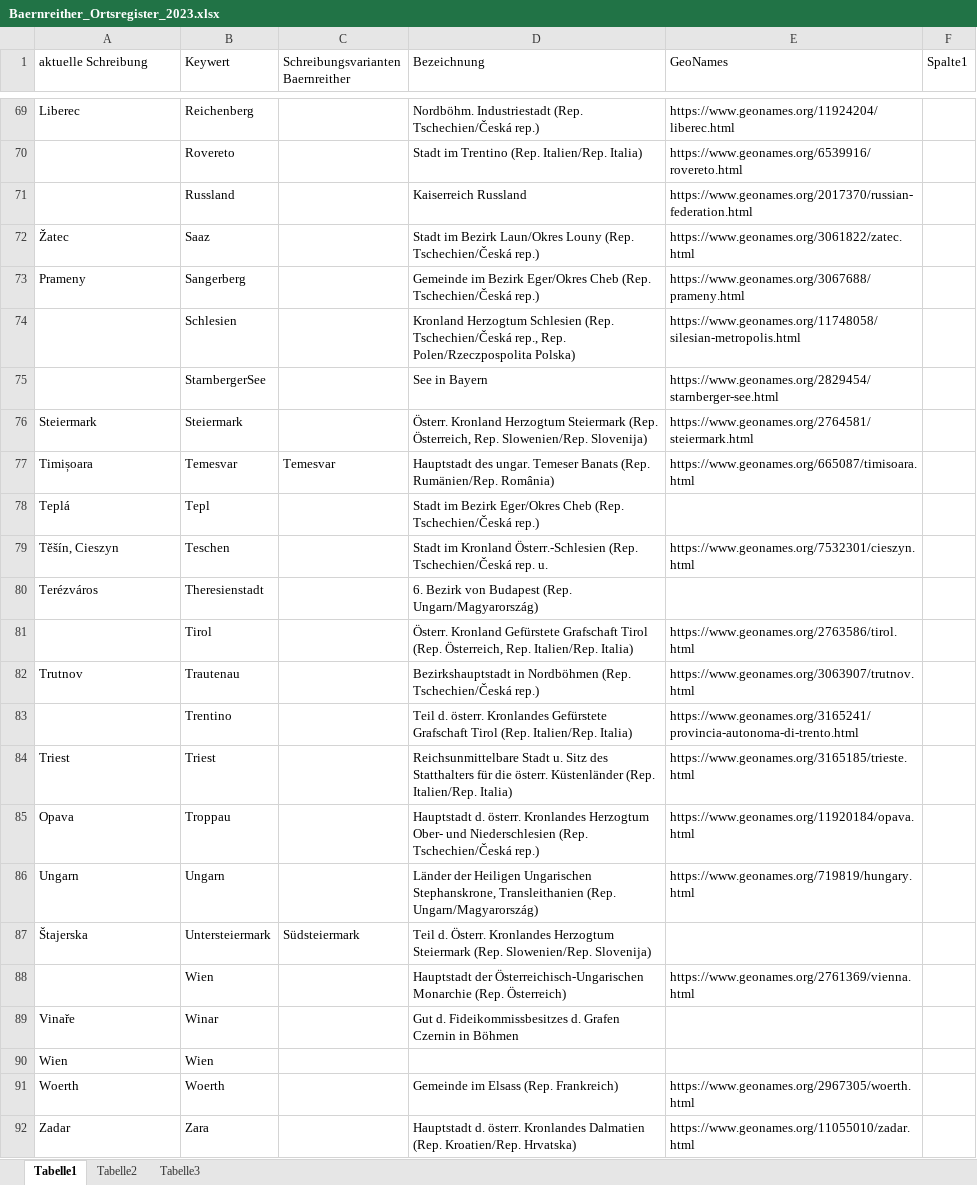
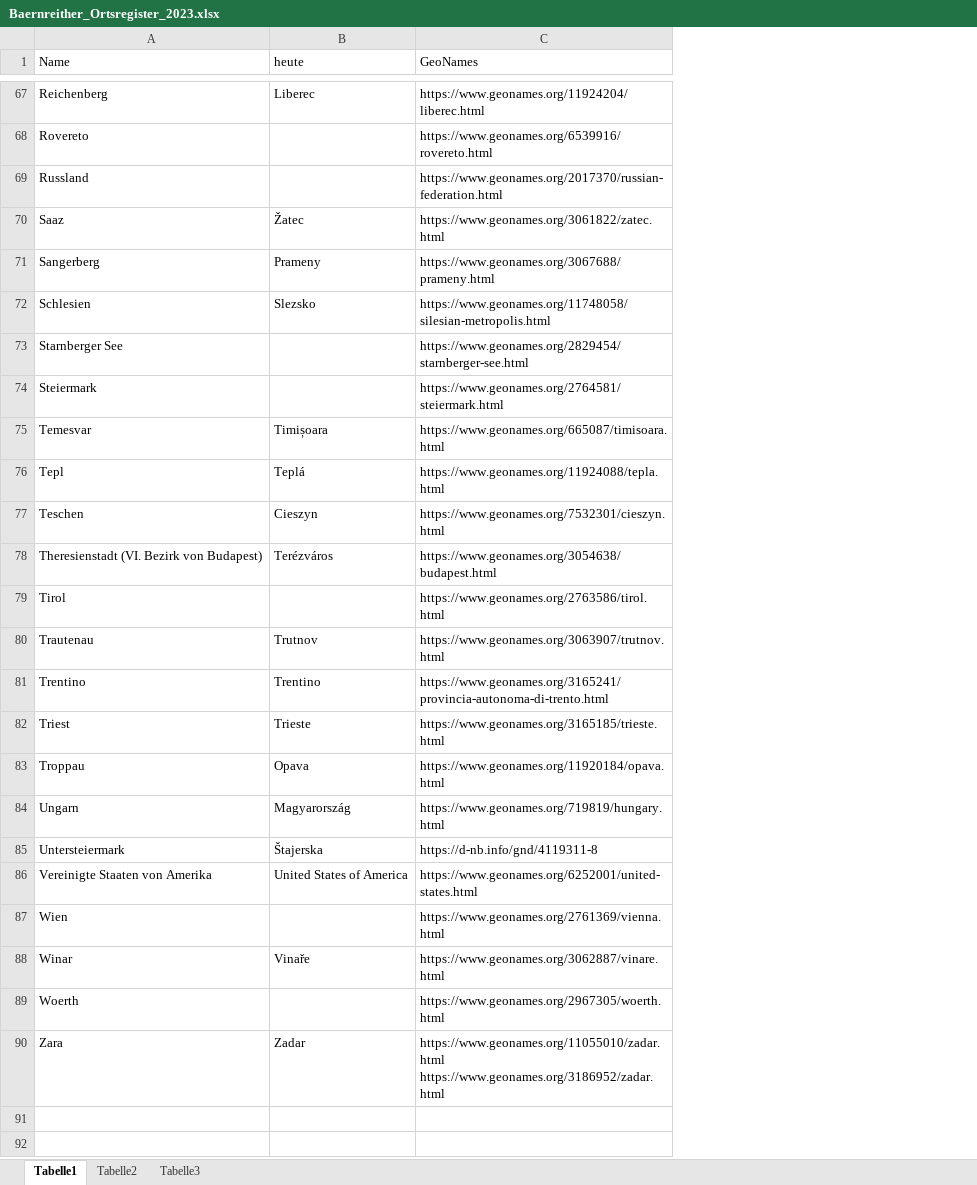
Before and after one commit to KfNGOe/baernreither-data, an Excel workbook: data/xlsx/Baernreither_Ortsregister_2023.xlsx, sheet Tabelle1, drawn as a sheet; only a part is shown, gaps mark what is left out; values as stored, in another font and other column widths than the file's, no cell formats; table styles not drawn; removed rows and columns are numbered as before the commit, all else as after; ↵ is a line break in a cell; the diff covers the shown part only; the diff names each change by its address in the sheet, - before the commit and + after, or states it on an @@ line.

```diff
--- a/data/xlsx/Baernreither_Ortsregister_2023.xlsx (sheet Tabelle1)
+++ b/data/xlsx/Baernreither_Ortsregister_2023.xlsx (sheet Tabelle1)
+column A (Name), rows 67-85: Reichenberg | Rovereto | Russland | Saaz | Sangerberg | Schlesien | Starnberger See | Steiermark | Temesvar | Tepl | Teschen | Theresienstadt (VI. Bezirk von Budapest) | Tirol | Trautenau | Trentino | Triest | Troppau | Ungarn | Untersteiermark; rows 87-90: Wien | Winar | Woerth | Zara
-column B (Keywert), rows 69-89: Reichenberg | Rovereto | Russland | Saaz | Sangerberg | Schlesien | StarnbergerSee | Steiermark | Temesvar | Tepl | Teschen | Theresienstadt | Tirol | Trautenau | Trentino | Triest | Troppau | Ungarn | Untersteiermark | Wien | Winar; rows 91-92: Woerth | Zara
-column C, row 1: Schreibungsvarianten Baernreither; rows 77-87: Temesvar |  |  |  |  |  |  |  |  |  | Südsteiermark
-column D (Bezeichnung), rows 69-89: Nordböhm. Industriestadt (Rep. Tschechien/Česká rep.) | Stadt im Trentino (Rep. Italien/Rep. Italia) | Kaiserreich Russland | Stadt im Bezirk Laun/Okres Louny (Rep. Tschechien/Česká rep.) | Gemeinde im Bezirk Eger/Okres Cheb (Rep. Tschechien/Česká rep.) | Kronland Herzogtum Schlesien (Rep. Tschechien/Česká rep., Rep. Polen/Rzeczpospolita Polska) | See in Bayern | Österr. Kronland Herzogtum Steiermark (Rep. Österreich, Rep. Slowenien/Rep. Slovenija) | Hauptstadt des ungar. Temeser Banats (Rep. Rumänien/Rep. România) | Stadt im Bezirk Eger/Okres Cheb (Rep. Tschechien/Česká rep.) | Stadt im Kronland Österr.-Schlesien (Rep. Tschechien/Česká rep. u. | 6. Bezirk von Budapest (Rep. Ungarn/Magyarország) | Österr. Kronland Gefürstete Grafschaft Tirol (Rep. Österreich, Rep. Italien/Rep. Italia) | Bezirkshauptstadt in Nordböhmen (Rep. Tschechien/Česká rep.) | Teil d. österr. Kronlandes Gefürstete Grafschaft Tirol (Rep. Italien/Rep. Italia) | Reichsunmittelbare Stadt u. Sitz des Statthalters für die österr. Küstenländer (Rep. Italien/Rep. Italia) | Hauptstadt d. österr. Kronlandes Herzogtum Ober- und Niederschlesien (Rep. Tschechien/Česká rep.) | Länder der Heiligen Ungarischen Stephanskrone, Transleithanien (Rep. Ungarn/Magyarország) | Teil d. Österr. Kronlandes Herzogtum Steiermark (Rep. Slowenien/Rep. Slovenija) | Hauptstadt der Österreichisch-Ungarischen Monarchie (Rep. Österreich) | Gut d. Fideikommissbesitzes d. Grafen Czernin in Böhmen; rows 91-92: Gemeinde im Elsass (Rep. Frankreich) | Hauptstadt d. österr. Kronlandes Dalmatien (Rep. Kroatien/Rep. Hrvatska)
-column F (Spalte1), empty
-B1: aktuelle Schreibung
+B1: heute
-B72 (heute): (empty)
+B72 (heute): Slezsko
-B74 (heute): Steiermark
+B74 (heute): (empty)
-C76 (GeoNames): (empty)
+C76 (GeoNames): https://www.geonames.org/11924088/tepla.html
-B77 (heute): Těšín, Cieszyn
+B77 (heute): Cieszyn
-C78 (GeoNames): (empty)
+C78 (GeoNames): https://www.geonames.org/3054638/budapest.html
-B81 (heute): (empty)
+B81 (heute): Trentino
-B82 (heute): Triest
+B82 (heute): Trieste
-B84 (heute): Ungarn
+B84 (heute): Magyarország
-C85 (GeoNames): (empty)
+C85 (GeoNames): https://d-nb.info/gnd/4119311-8
+row 86: Vereinigte Staaten von Amerika | United States of America | https://www.geonames.org/6252001/united-states.html
-C88 (GeoNames): (empty)
+C88 (GeoNames): https://www.geonames.org/3062887/vinare.html
-row 90: Wien | Wien
-B89 (heute): Woerth
+B89 (heute): (empty)
-C90 (GeoNames): https://www.geonames.org/11055010/zadar.html
+C90 (GeoNames): https://www.geonames.org/11055010/zadar.html ↵ https://www.geonames.org/3186952/zadar.html
```
Also changed, not shown: 4 added rows, 6 removed rows, 3 moved rows and 17 edited cells elsewhere in this sheet, cell formats.
